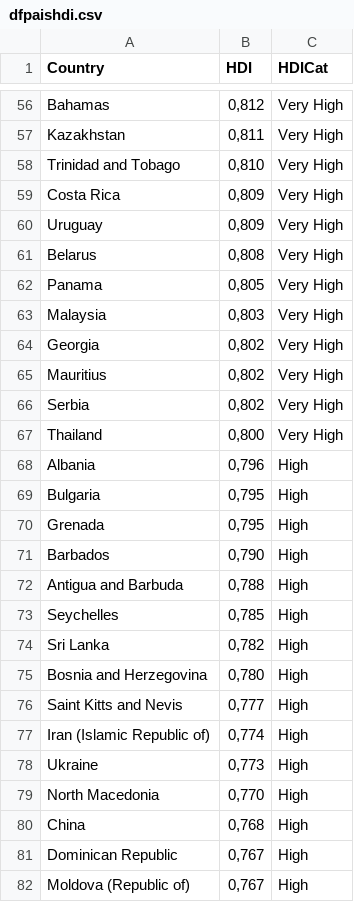
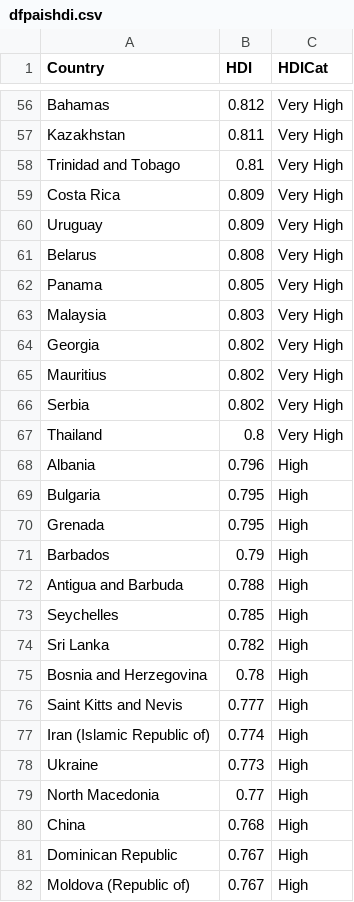
Before and after one commit to Milvann/deverdecasa, a CSV file: dfpaishdi.csv, drawn as a sheet; only a part is shown, gaps mark what is left out; the diff covers the shown part only; the diff names each change by its address in the sheet, - before the commit and + after, or states it on an @@ line.

```diff
--- a/dfpaishdi.csv
+++ b/dfpaishdi.csv
-B56 (HDI): 0,812
+B56 (HDI): 0.812
-B57 (HDI): 0,811
+B57 (HDI): 0.811
-B58 (HDI): 0,810
+B58 (HDI): 0.81
-B59:B60 (HDI): 0,809
+B59:B60 (HDI): 0.809
-B61 (HDI): 0,808
+B61 (HDI): 0.808
-B62 (HDI): 0,805
+B62 (HDI): 0.805
-B63 (HDI): 0,803
+B63 (HDI): 0.803
-B64:B66 (HDI): 0,802
+B64:B66 (HDI): 0.802
-B67 (HDI): 0,800
+B67 (HDI): 0.8
-B68 (HDI): 0,796
+B68 (HDI): 0.796
-B69:B70 (HDI): 0,795
+B69:B70 (HDI): 0.795
-B71 (HDI): 0,790
+B71 (HDI): 0.79
-B72 (HDI): 0,788
+B72 (HDI): 0.788
-B73 (HDI): 0,785
+B73 (HDI): 0.785
-B74 (HDI): 0,782
+B74 (HDI): 0.782
-B75 (HDI): 0,780
+B75 (HDI): 0.78
-B76 (HDI): 0,777
+B76 (HDI): 0.777
-B77 (HDI): 0,774
+B77 (HDI): 0.774
-B78 (HDI): 0,773
+B78 (HDI): 0.773
-B79 (HDI): 0,770
+B79 (HDI): 0.77
-B80 (HDI): 0,768
+B80 (HDI): 0.768
-B81:B82 (HDI): 0,767
+B81:B82 (HDI): 0.767
```
Also changed, not shown: 166 edited cells elsewhere in this file.
